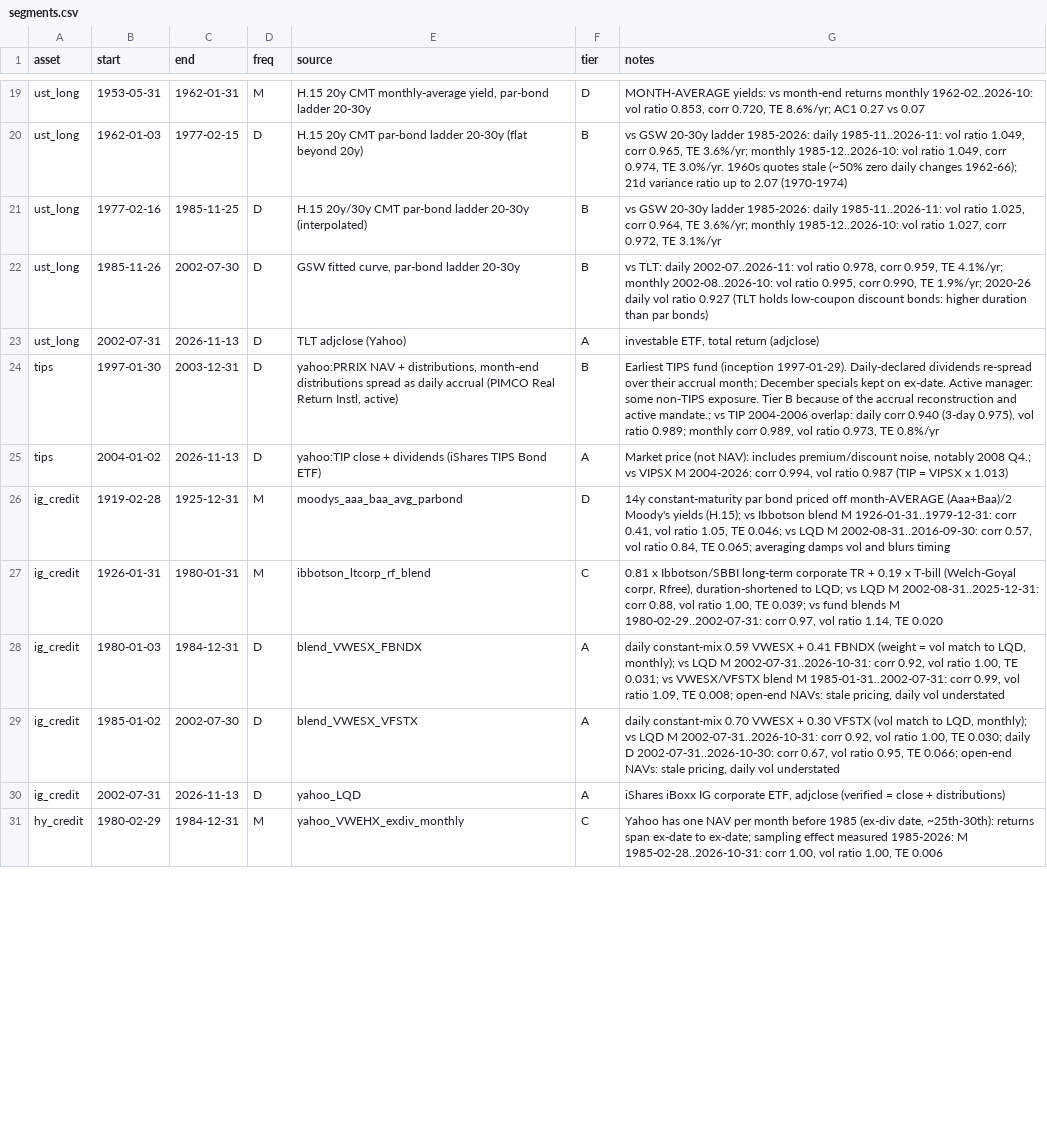
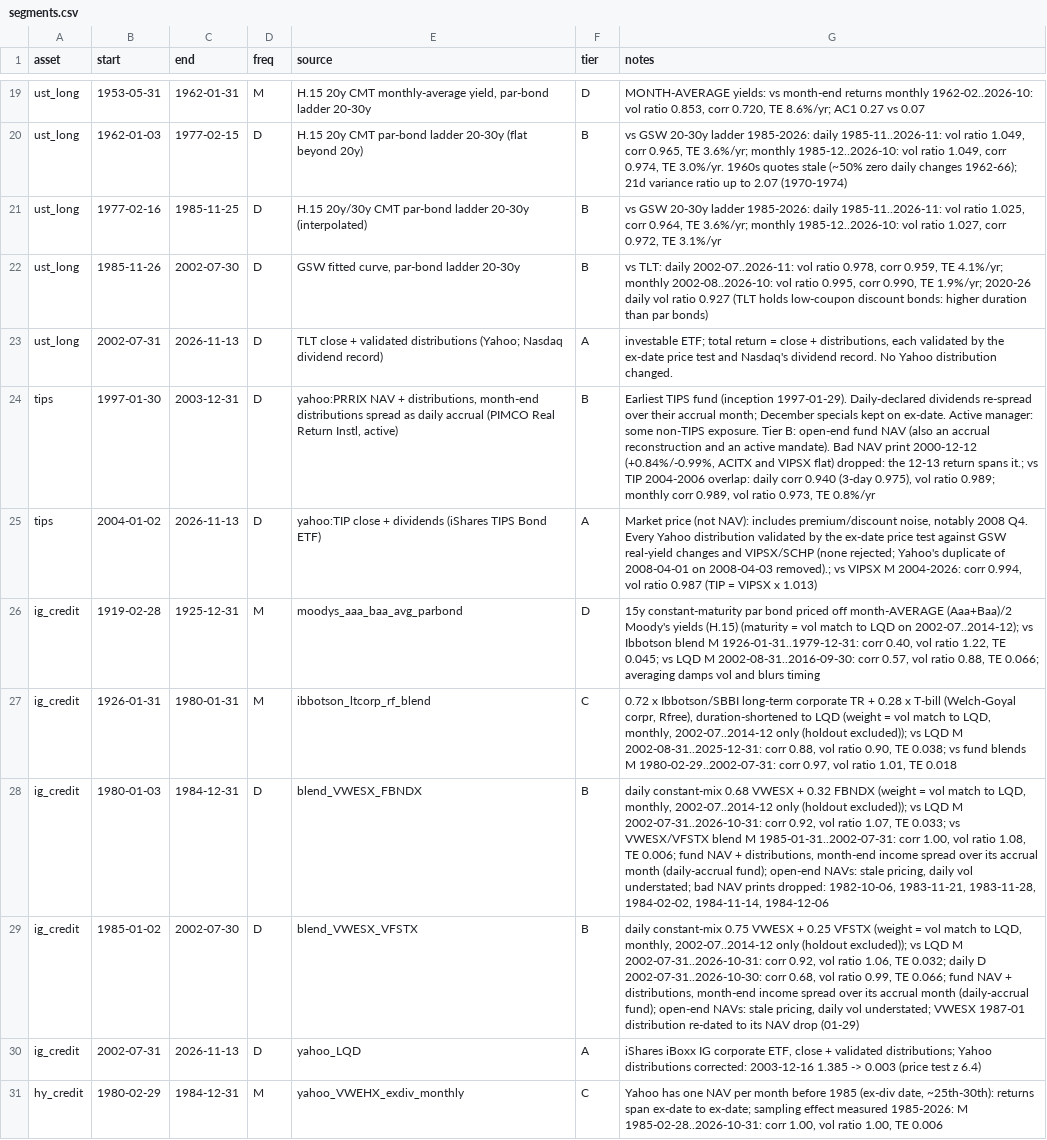
Before and after one commit to mhdelano-ai/Leveraged-asset-allocation-model, a CSV file: data/processed/segments.csv, drawn as a sheet; only a part is shown, gaps mark what is left out; the diff covers the shown part only; the diff names each change by its address in the sheet, - before the commit and + after, or states it on an @@ line.

```diff
--- a/data/processed/segments.csv
+++ b/data/processed/segments.csv
-E23 (source): TLT adjclose (Yahoo)
+E23 (source): TLT close + validated distributions (Yahoo; Nasdaq dividend record)
-G23 (notes): investable ETF, total return (adjclose)
+G23 (notes): investable ETF; total return = close + distributions, each validated by the ex-date price test and Nasdaq's dividend record. No Yahoo distribution changed.
-G24 (notes): …exposure. Tier B because of the accrual reconstruction and active mandate.; vs TIP…
+G24 (notes): …exposure. Tier B: open-end fund NAV (also an accrual reconstruction and an active mandate). Bad NAV print 2000-12-12 (+0.84%/-0.99%, ACITX and VIPSX flat) dropped: the 12-13 return spans it.; vs TIP…
-G25 (notes): …notably 2008 Q4.; vs VIPSX…
+G25 (notes): …notably 2008 Q4. Every Yahoo distribution validated by the ex-date price test against GSW real-yield changes and VIPSX/SCHP (none rejected; Yahoo's duplicate of 2008-04-01 on 2008-04-03 removed).; vs VIPSX…
-G26 (notes): 14y constant-maturity par bond priced off month-AVERAGE (Aaa+Baa)/2 Moody's yields (H.15); vs Ibbotson blend M 1926-01-31..1979-12-31: corr 0.41, vol ratio 1.05, TE 0.046; vs LQD M 2002-08-31..2016-09-30: corr 0.57, vol ratio 0.84, TE 0.065; averaging damps…
+G26 (notes): 15y constant-maturity par bond priced off month-AVERAGE (Aaa+Baa)/2 Moody's yields (H.15) (maturity = vol match to LQD on 2002-07..2014-12); vs Ibbotson blend M 1926-01-31..1979-12-31: corr 0.40, vol ratio 1.22, TE 0.045; vs LQD M 2002-08-31..2016-09-30: corr 0.57, vol ratio 0.88, TE 0.066; averaging damps…
-G27 (notes): 0.81 x Ibbotson/SBBI long-term corporate TR + 0.19 x T-bill (Welch-Goyal corpr, Rfree), duration-shortened to LQD; vs LQD M 2002-08-31..2025-12-31: corr 0.88, vol ratio 1.00, TE 0.039; vs fund blends M 1980-02-29..2002-07-31: corr 0.97, vol ratio 1.14, TE 0.020
+G27 (notes): 0.72 x Ibbotson/SBBI long-term corporate TR + 0.28 x T-bill (Welch-Goyal corpr, Rfree), duration-shortened to LQD (weight = vol match to LQD, monthly, 2002-07..2014-12 only (holdout excluded)); vs LQD M 2002-08-31..2025-12-31: corr 0.88, vol ratio 0.90, TE 0.038; vs fund blends M 1980-02-29..2002-07-31: corr 0.97, vol ratio 1.01, TE 0.018
-F28:F29 (tier): A
+F28:F29 (tier): B
-G28 (notes): daily constant-mix 0.59 VWESX + 0.41 FBNDX (weight = vol match to LQD, monthly); vs LQD M 2002-07-31..2026-10-31: corr 0.92, vol ratio 1.00, TE 0.031; vs VWESX/VFSTX blend M 1985-01-31..2002-07-31: corr 0.99, vol ratio 1.09, TE 0.008; open-end NAVs: stale pricing, daily vol understated
+G28 (notes): daily constant-mix 0.68 VWESX + 0.32 FBNDX (weight = vol match to LQD, monthly, 2002-07..2014-12 only (holdout excluded)); vs LQD M 2002-07-31..2026-10-31: corr 0.92, vol ratio 1.07, TE 0.033; vs VWESX/VFSTX blend M 1985-01-31..2002-07-31: corr 1.00, vol ratio 1.08, TE 0.006; fund NAV + distributions, month-end income spread over its accrual month (daily-accrual fund); open-end NAVs: stale pricing, daily vol understated; bad NAV prints dropped: 1982-10-06, 1983-11-21, 1983-11-28, 1984-02-02, 1984-11-14, 1984-12-06
-G29 (notes): daily constant-mix 0.70 VWESX + 0.30 VFSTX (vol match to LQD, monthly); vs LQD M 2002-07-31..2026-10-31: corr 0.92, vol ratio 1.00, TE 0.030; daily D 2002-07-31..2026-10-30: corr 0.67, vol ratio 0.95, TE 0.066; open-end NAVs: stale pricing, daily vol understated
+G29 (notes): daily constant-mix 0.75 VWESX + 0.25 VFSTX (weight = vol match to LQD, monthly, 2002-07..2014-12 only (holdout excluded)); vs LQD M 2002-07-31..2026-10-31: corr 0.92, vol ratio 1.06, TE 0.032; daily D 2002-07-31..2026-10-30: corr 0.68, vol ratio 0.99, TE 0.066; fund NAV + distributions, month-end income spread over its accrual month (daily-accrual fund); open-end NAVs: stale pricing, daily vol understated; VWESX 1987-01 distribution re-dated to its NAV drop (01-29)
-G30 (notes): …corporate ETF, adjclose (verified = close + distributions)
+G30 (notes): …corporate ETF, close + validated distributions; Yahoo distributions corrected: 2003-12-16 1.385 -> 0.003 (price test z 6.4)
```
Also changed, not shown: 17 edited cells elsewhere in this file, data/processed/predictors_catalog.csv, data/processed/segments/credit.csv, 54 other files.
